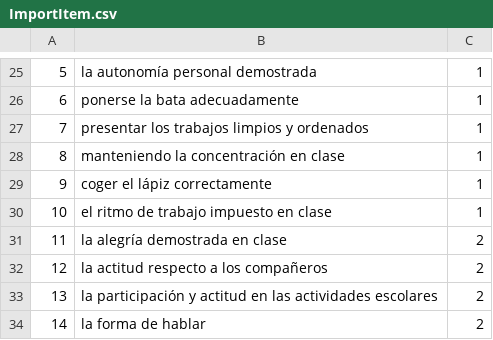
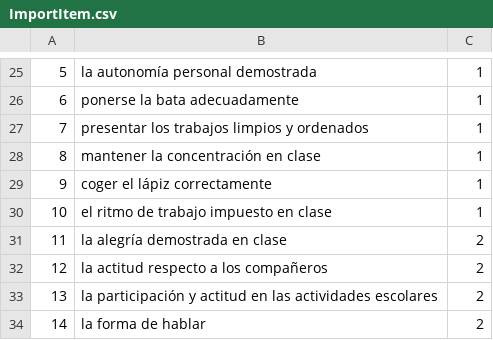
Before and after one commit to eric2916/proyecto, a CSV file: uploads/ImportItem.csv, drawn as a sheet; only a part is shown, gaps mark what is left out.

```diff
--- a/uploads/ImportItem.csv
+++ b/uploads/ImportItem.csv
@@ -27,3 +27,3 @@
 7,presentar los trabajos limpios y ordenados,1
-8,manteniendo la concentración en clase,1
+8,mantener la concentración en clase,1
 9,coger el lápiz correctamente,1
```
Also changed, not shown: 18 other files.
